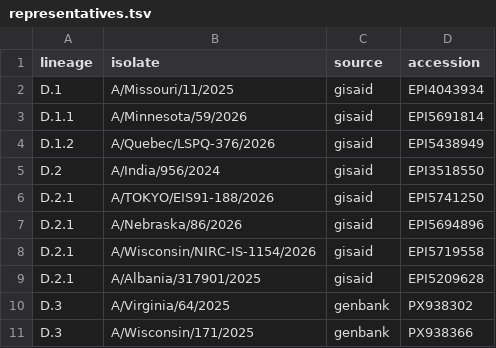
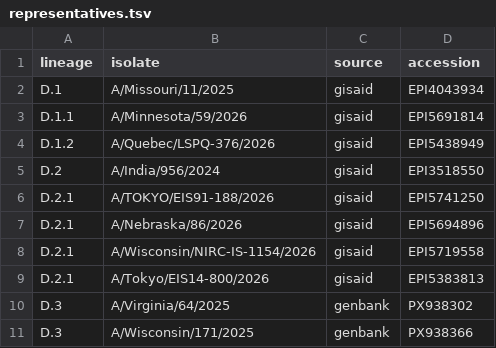
Before and after one commit to influenza-clade-nomenclature/seasonal_A-H1N1pdm_NA, a TSV file: .auto-generated/representatives.tsv, drawn as a sheet.

Commit message:
replace the D.2.1 representative that lacks NA:343K
A/Albania/317901/2025 carries NA:46V and NA:95N but has NA:343E, so it does not
carry the defining constellation of D.2.1 and sits on the branch leading to it
rather than within it. Using it as a representative pulled two mutations out of
the founder, one of them the defining NA:343K, which the validation refused.

A/Tokyo/EIS14-800/2026 carries all three defining mutations and none of the
mutations shared by the three previous representatives, which all sit on one
branch within D.2.1. With it the founder computed from the representatives
reproduces the inferred founder exactly.

```diff
--- a/.auto-generated/representatives.tsv
+++ b/.auto-generated/representatives.tsv
@@ -8,3 +8,3 @@ D.2.1	A/Nebraska/86/2026	gisaid	EPI5694896
 D.2.1	A/Wisconsin/NIRC-IS-1154/2026	gisaid	EPI5719558
-D.2.1	A/Albania/317901/2025	gisaid	EPI5209628
+D.2.1	A/Tokyo/EIS14-800/2026	gisaid	EPI5383813
 D.3	A/Virginia/64/2025	genbank	PX938302
```
Also changed, not shown: 1 other file.
